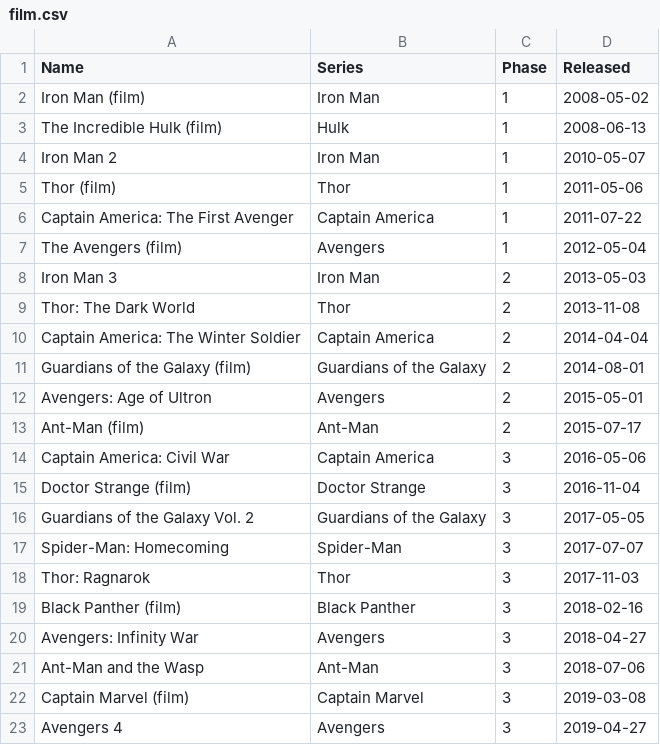
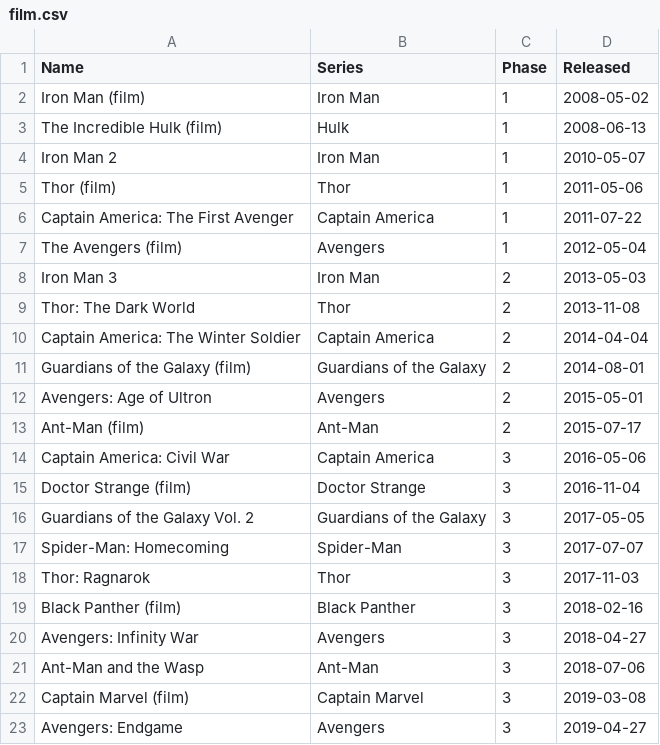
Before and after one commit to bramp/projects, a CSV file: mcu/film.csv, drawn as a sheet.

Commit message:
Updated this for Avengers Endgame, and added Karen Page to Punisher.

```diff
--- a/mcu/film.csv
+++ b/mcu/film.csv
@@ -22,2 +22,2 @@ Ant-Man and the Wasp,Ant-Man,3,2018-07-06
 Captain Marvel (film),Captain Marvel,3,2019-03-08
-Avengers 4,Avengers,3,2019-04-27
+Avengers: Endgame,Avengers,3,2019-04-27
```
Also changed, not shown: 2 other files.
